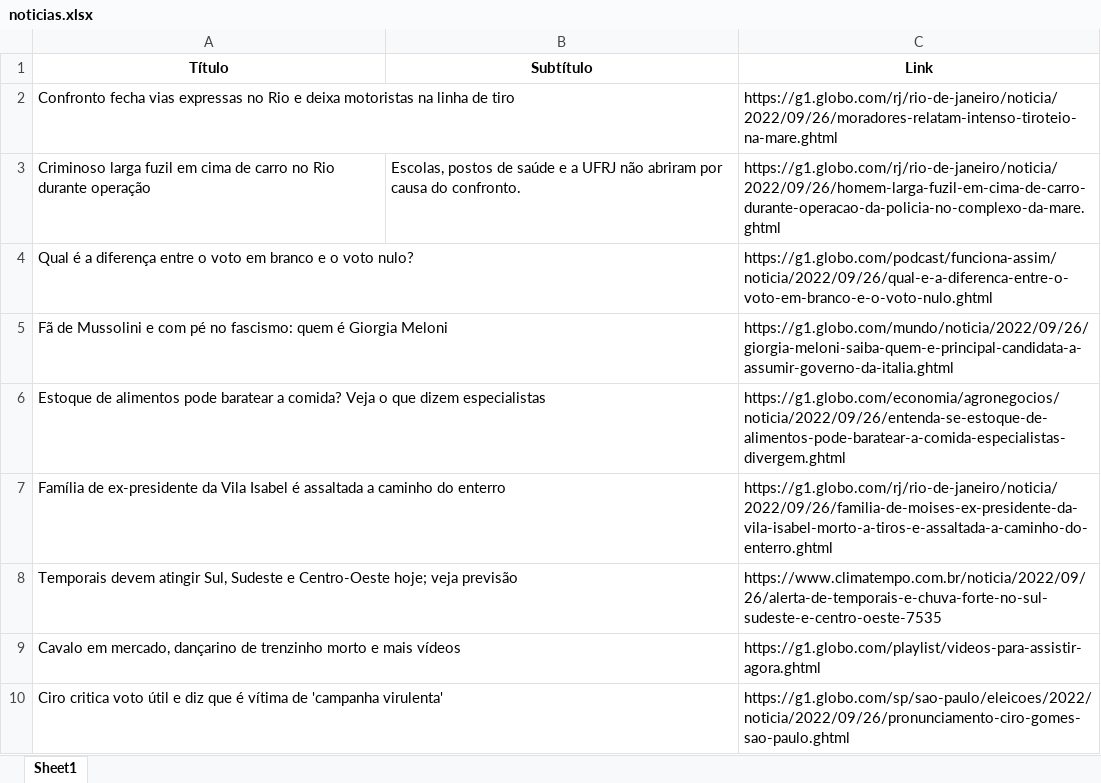
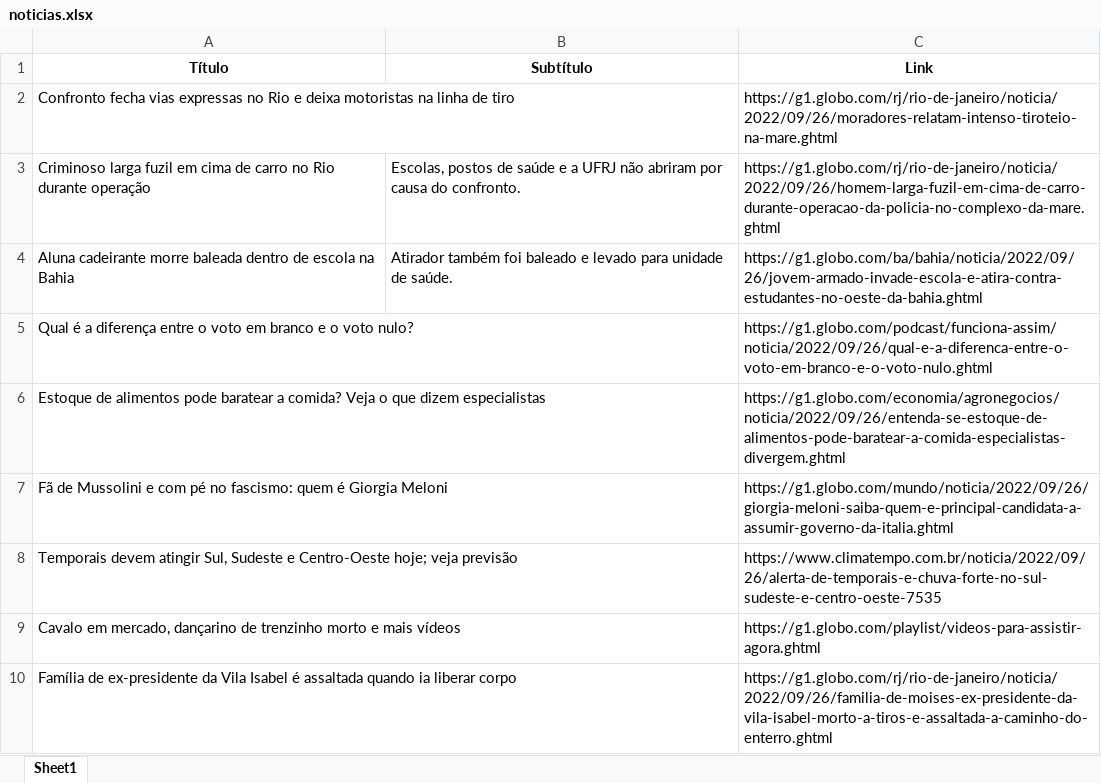
Before and after one commit to guiworldtv2/testeando-publico, an Excel workbook: noticias.xlsx, sheet Sheet1, drawn as a sheet; values as stored, in another font and other column widths than the file's, no borders; removed rows and columns are numbered as before the commit, all else as after; the diff names each change by its address in the sheet, - before the commit and + after, or states it on an @@ line.

```diff
--- a/noticias.xlsx (sheet Sheet1)
+++ b/noticias.xlsx (sheet Sheet1)
+row 4: Aluna cadeirante morre baleada dentro de escola na Bahia | Atirador também foi baleado e levado para unidade de saúde. | https://g1.globo.com/ba/bahia/noticia/2022/09/26/jovem-armado-invade-escola-e-atira-contra-estudantes-no-oeste-da-bahia.ghtml
-row 7: Família de ex-presidente da Vila Isabel é assaltada a caminho do enterro |  | https://g1.globo.com/rj/rio-de-janeiro/noticia/2022/09/26/familia-de-moises-ex-presidente-da-vila-isabel-morto-a-tiros-e-assaltada-a-caminho-do-enterro.ghtml
-row 10: Ciro critica voto útil e diz que é vítima de 'campanha virulenta' |  | https://g1.globo.com/sp/sao-paulo/eleicoes/2022/noticia/2022/09/26/pronunciamento-ciro-gomes-sao-paulo.ghtml
+row 10: Família de ex-presidente da Vila Isabel é assaltada quando ia liberar corpo |  | https://g1.globo.com/rj/rio-de-janeiro/noticia/2022/09/26/familia-de-moises-ex-presidente-da-vila-isabel-morto-a-tiros-e-assaltada-a-caminho-do-enterro.ghtml
```
